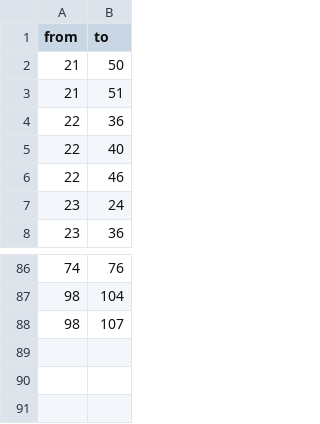
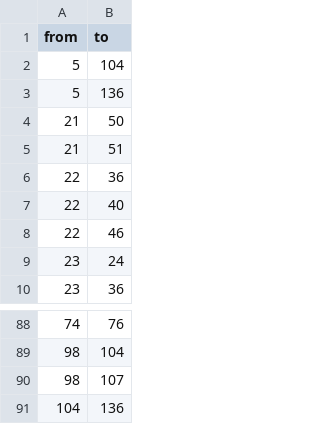
Before and after one commit to crd230/data, a CSV file: edges.csv, drawn as a sheet; only a part is shown, gaps mark what is left out.

Commit message:
Add files via upload

```diff
--- a/edges.csv
+++ b/edges.csv
@@ -1,2 +1,4 @@
 from,to
+5,104
+5,136
 21,50
@@ -88 +90,2 @@ from,to
 98,107
+104,136
```
